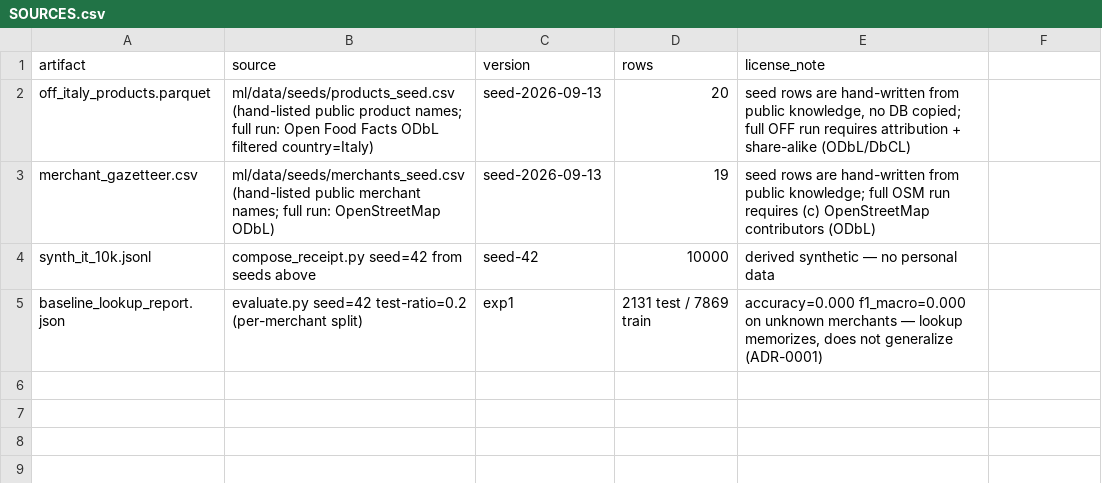
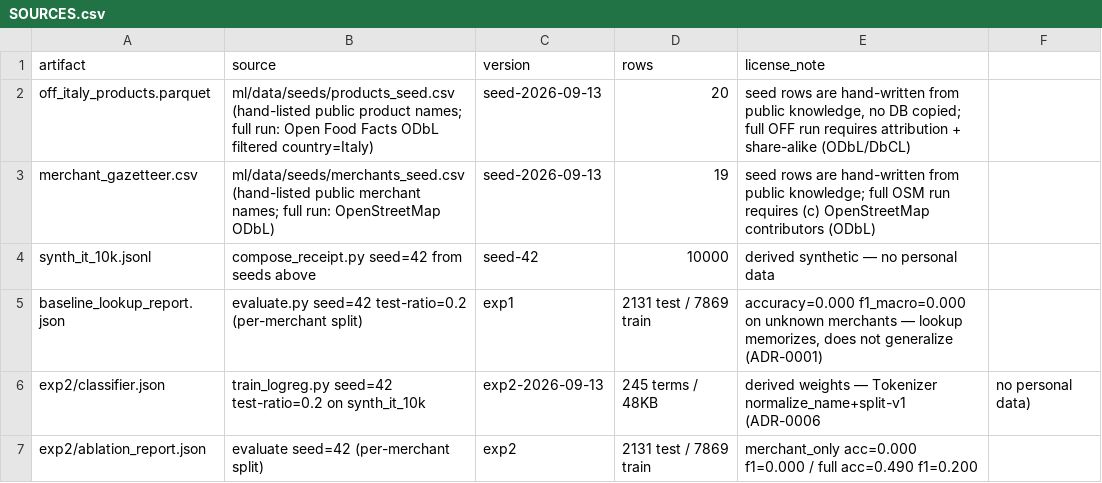
Before and after one commit to elchief84/receipt-ai, a CSV file: ml/data/SOURCES.csv, drawn as a sheet.

Commit message:
T2: TF-IDF+LogReg + ablation + MODEL.md (closes #3)
- train_logreg with merchant_only vs full ablation on per-merchant split
- full acc 0.490 vs lookup 0.000 on unknown merchants
- classifier.json export (48KB) + python parity predictor
- ADR-0006: JSON weights instead of TFLite; MODEL.md with results

```diff
--- a/ml/data/SOURCES.csv
+++ b/ml/data/SOURCES.csv
@@ -5 +5,3 @@ synth_it_10k.jsonl,compose_receipt.py seed=42 from seeds above,seed-42,10000,der
 baseline_lookup_report.json,evaluate.py seed=42 test-ratio=0.2 (per-merchant split),exp1,2131 test / 7869 train,"accuracy=0.000 f1_macro=0.000 on unknown merchants — lookup memorizes, does not generalize (ADR-0001)"
+exp2/classifier.json,train_logreg.py seed=42 test-ratio=0.2 on synth_it_10k,exp2-2026-09-13,245 terms / 48KB,derived weights — Tokenizer normalize_name+split-v1 (ADR-0006, no personal data)
+exp2/ablation_report.json,evaluate seed=42 (per-merchant split),exp2,2131 test / 7869 train,"merchant_only acc=0.000 f1=0.000 / full acc=0.490 f1=0.200"
```
Also changed, not shown: 7 other files.
